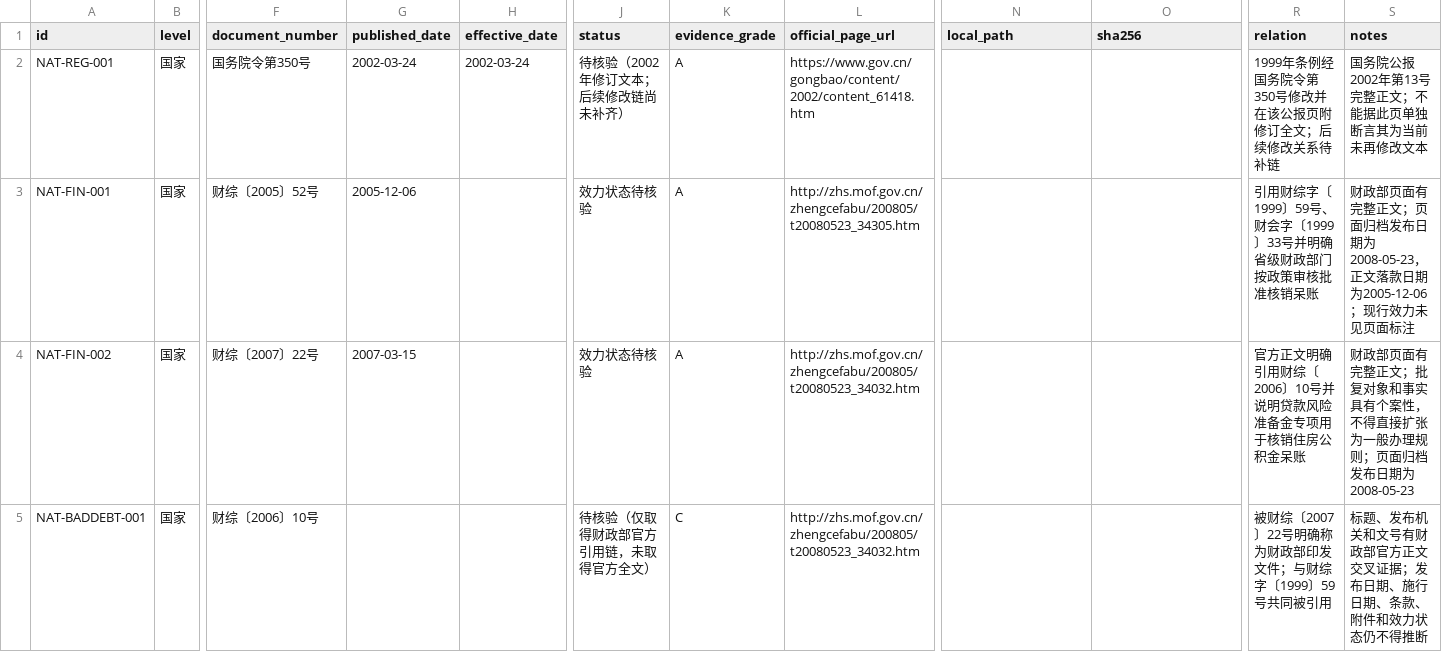
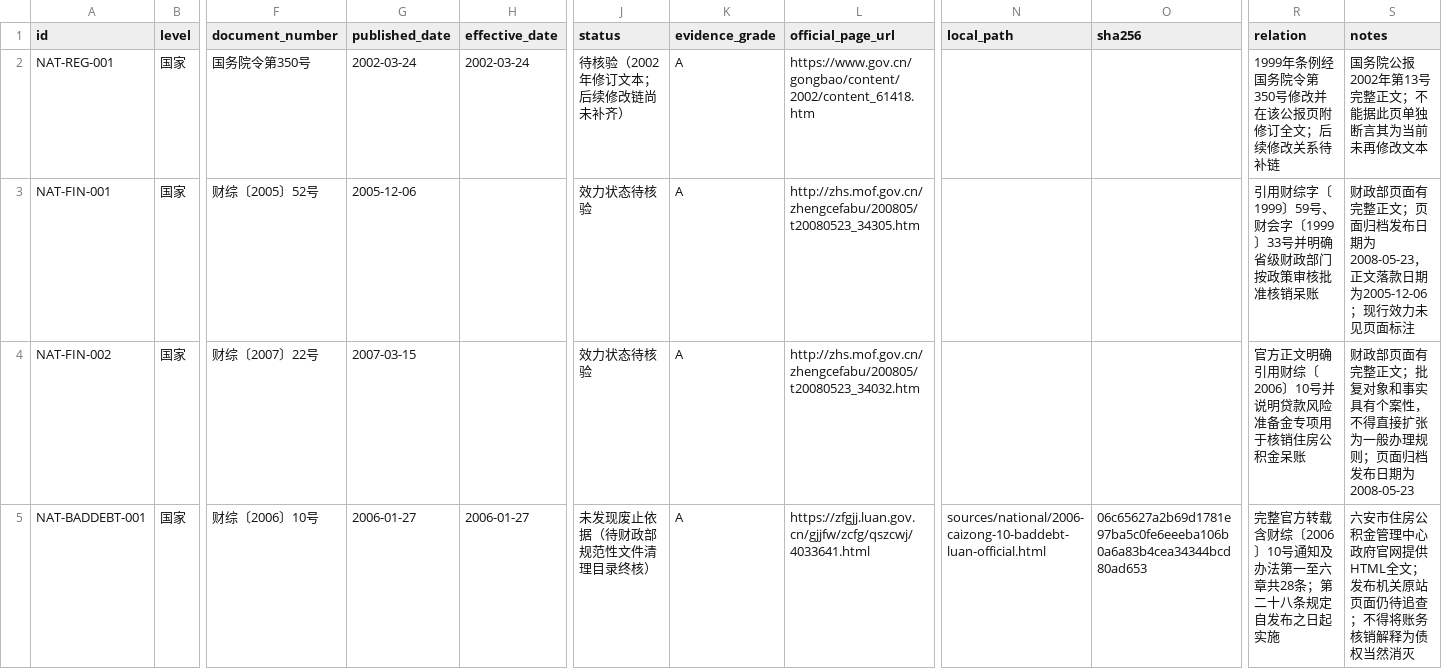
Before and after one commit to qdivan/qingdao-housing-provident-fund-skill, a CSV file: sources/catalog.csv, drawn as a sheet; only a part is shown, gaps mark what is left out; the diff names each change by its address in the sheet, - before the commit and + after, or states it on an @@ line.

```diff
--- a/sources/catalog.csv
+++ b/sources/catalog.csv
-G5 (published_date): (empty)
+G5 (published_date): 2006-01-27
-H5 (effective_date): (empty)
+H5 (effective_date): 2006-01-27
-J5 (status): 待核验（仅取得财政部官方引用链，未取得官方全文）
+J5 (status): 未发现废止依据（待财政部规范性文件清理目录终核）
-K5 (evidence_grade): C
+K5 (evidence_grade): A
-L5 (official_page_url): http://zhs.mof.gov.cn/zhengcefabu/200805/t20080523_34032.htm
+L5 (official_page_url): https://zfgjj.luan.gov.cn/gjjfw/zcfg/qszcwj/4033641.html
-N5 (local_path): (empty)
+N5 (local_path): sources/national/2006-caizong-10-baddebt-luan-official.html
-O5 (sha256): (empty)
+O5 (sha256): 06c65627a2b69d1781e97ba5c0fe6eeeba106b0a6a83b4cea34344bcd80ad653
-R5 (relation): 被财综〔2007〕22号明确称为财政部印发文件；与财综字〔1999〕59号共同被引用
+R5 (relation): 完整官方转载含财综〔2006〕10号通知及办法第一至六章共28条；第二十八条规定自发布之日起实施
-S5 (notes): 标题、发布机关和文号有财政部官方正文交叉证据；发布日期、施行日期、条款、附件和效力状态仍不得推断
+S5 (notes): 六安市住房公积金管理中心政府官网提供HTML全文；发布机关原站页面仍待追查；不得将账务核销解释为债权当然消灭
```
Also changed, not shown: 3 other files.
